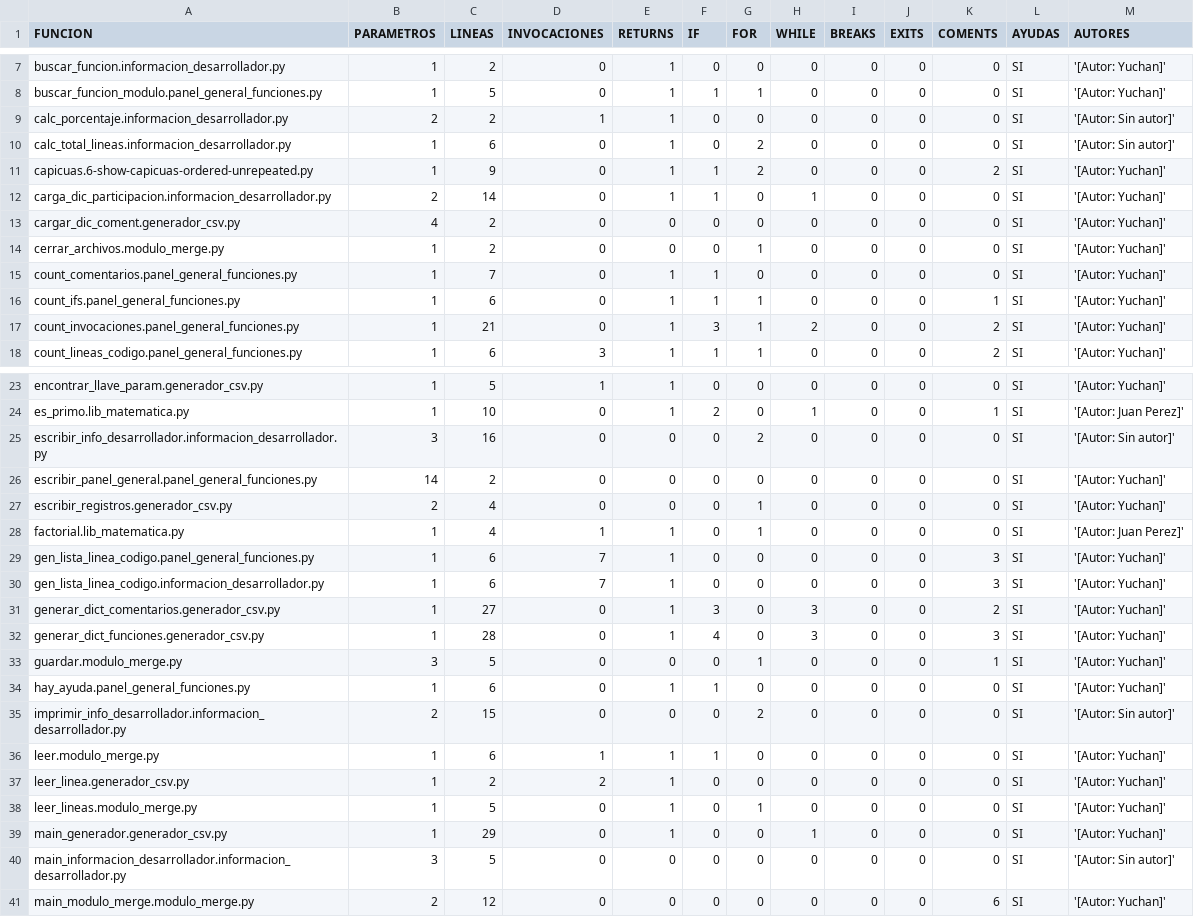
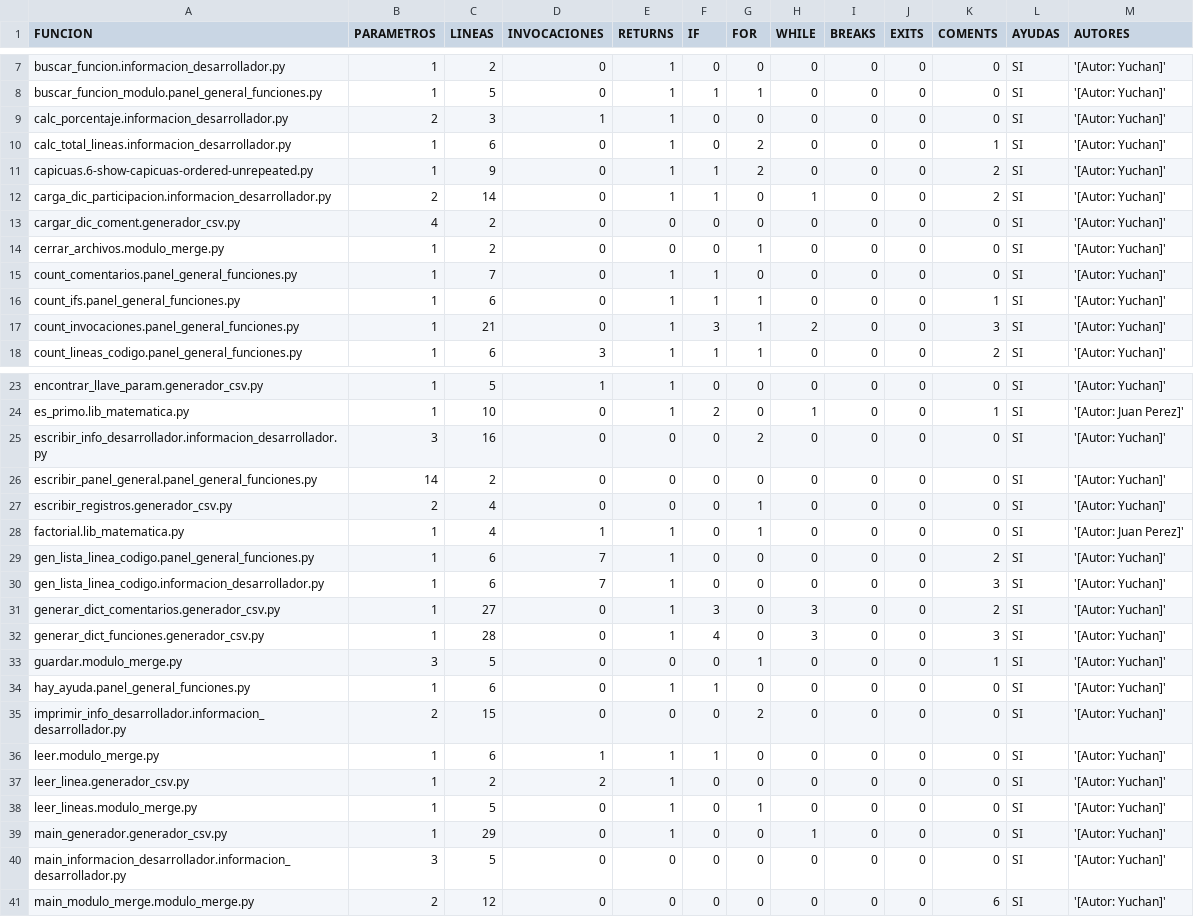
Before and after one commit to Yuchan45/TP-Grupal-Trebol, a CSV file: salidas_modulos/panel_general.csv, drawn as a sheet; only a part is shown, gaps mark what is left out.

```diff
--- a/salidas_modulos/panel_general.csv
+++ b/salidas_modulos/panel_general.csv
@@ -8,6 +8,6 @@ buscar_funcion.informacion_desarrollador.py, 1, 2, 0, 1, 0, 0, 0, 0, 0, 0, SI, '
 buscar_funcion_modulo.panel_general_funciones.py, 1, 5, 0, 1, 1, 1, 0, 0, 0, 0, SI, '[Autor: Yuchan]'
-calc_porcentaje.informacion_desarrollador.py, 2, 2, 1, 1, 0, 0, 0, 0, 0, 0, SI, '[Autor: Sin autor]'
-calc_total_lineas.informacion_desarrollador.py, 1, 6, 0, 1, 0, 2, 0, 0, 0, 0, SI, '[Autor: Sin autor]'
+calc_porcentaje.informacion_desarrollador.py, 2, 3, 1, 1, 0, 0, 0, 0, 0, 0, SI, '[Autor: Yuchan]'
+calc_total_lineas.informacion_desarrollador.py, 1, 6, 0, 1, 0, 2, 0, 0, 0, 1, SI, '[Autor: Yuchan]'
 capicuas.6-show-capicuas-ordered-unrepeated.py, 1, 9, 0, 1, 1, 2, 0, 0, 0, 2, SI, '[Autor: Yuchan]'
-carga_dic_participacion.informacion_desarrollador.py, 2, 14, 0, 1, 1, 0, 1, 0, 0, 0, SI, '[Autor: Yuchan]'
+carga_dic_participacion.informacion_desarrollador.py, 2, 14, 0, 1, 1, 0, 1, 0, 0, 2, SI, '[Autor: Yuchan]'
 cargar_dic_coment.generador_csv.py, 4, 2, 0, 0, 0, 0, 0, 0, 0, 0, SI, '[Autor: Yuchan]'
@@ -16,3 +16,3 @@ count_comentarios.panel_general_funciones.py, 1, 7, 0, 1, 1, 0, 0, 0, 0, 0, SI,
 count_ifs.panel_general_funciones.py, 1, 6, 0, 1, 1, 1, 0, 0, 0, 1, SI, '[Autor: Yuchan]'
-count_invocaciones.panel_general_funciones.py, 1, 21, 0, 1, 3, 1, 2, 0, 0, 2, SI, '[Autor: Yuchan]'
+count_invocaciones.panel_general_funciones.py, 1, 21, 0, 1, 3, 1, 2, 0, 0, 3, SI, '[Autor: Yuchan]'
 count_lineas_codigo.panel_general_funciones.py, 1, 6, 3, 1, 1, 1, 0, 0, 0, 2, SI, '[Autor: Yuchan]'
@@ -24,3 +24,3 @@ encontrar_llave_param.generador_csv.py, 1, 5, 1, 1, 0, 0, 0, 0, 0, 0, SI, '[Auto
 es_primo.lib_matematica.py, 1, 10, 0, 1, 2, 0, 1, 0, 0, 1, SI, '[Autor: Juan Perez]'
-escribir_info_desarrollador.informacion_desarrollador.py, 3, 16, 0, 0, 0, 2, 0, 0, 0, 0, SI, '[Autor: Sin autor]'
+escribir_info_desarrollador.informacion_desarrollador.py, 3, 16, 0, 0, 0, 2, 0, 0, 0, 0, SI, '[Autor: Yuchan]'
 escribir_panel_general.panel_general_funciones.py, 14, 2, 0, 0, 0, 0, 0, 0, 0, 0, SI, '[Autor: Yuchan]'
@@ -28,3 +28,3 @@ escribir_registros.generador_csv.py, 2, 4, 0, 0, 0, 1, 0, 0, 0, 0, SI, '[Autor:
 factorial.lib_matematica.py, 1, 4, 1, 1, 0, 1, 0, 0, 0, 0, SI, '[Autor: Juan Perez]'
-gen_lista_linea_codigo.panel_general_funciones.py, 1, 6, 7, 1, 0, 0, 0, 0, 0, 3, SI, '[Autor: Yuchan]'
+gen_lista_linea_codigo.panel_general_funciones.py, 1, 6, 7, 1, 0, 0, 0, 0, 0, 2, SI, '[Autor: Yuchan]'
 gen_lista_linea_codigo.informacion_desarrollador.py, 1, 6, 7, 1, 0, 0, 0, 0, 0, 3, SI, '[Autor: Yuchan]'
@@ -34,3 +34,3 @@ guardar.modulo_merge.py, 3, 5, 0, 0, 0, 1, 0, 0, 0, 1, SI, '[Autor: Yuchan]'
 hay_ayuda.panel_general_funciones.py, 1, 6, 0, 1, 1, 0, 0, 0, 0, 0, SI, '[Autor: Yuchan]'
-imprimir_info_desarrollador.informacion_desarrollador.py, 2, 15, 0, 0, 0, 2, 0, 0, 0, 0, SI, '[Autor: Sin autor]'
+imprimir_info_desarrollador.informacion_desarrollador.py, 2, 15, 0, 0, 0, 2, 0, 0, 0, 0, SI, '[Autor: Yuchan]'
 leer.modulo_merge.py, 1, 6, 1, 1, 1, 0, 0, 0, 0, 0, SI, '[Autor: Yuchan]'
@@ -39,3 +39,3 @@ leer_lineas.modulo_merge.py, 1, 5, 0, 1, 0, 1, 0, 0, 0, 0, SI, '[Autor: Yuchan]'
 main_generador.generador_csv.py, 1, 29, 0, 1, 0, 0, 1, 0, 0, 0, SI, '[Autor: Yuchan]'
-main_informacion_desarrollador.informacion_desarrollador.py, 3, 5, 0, 0, 0, 0, 0, 0, 0, 0, SI, '[Autor: Sin autor]'
+main_informacion_desarrollador.informacion_desarrollador.py, 3, 5, 0, 0, 0, 0, 0, 0, 0, 0, SI, '[Autor: Yuchan]'
 main_modulo_merge.modulo_merge.py, 2, 12, 0, 0, 0, 0, 0, 0, 0, 6, SI, '[Autor: Yuchan]'
```
Also changed, not shown: comentarios.csv, fuente_unico.csv, 9 other files.
